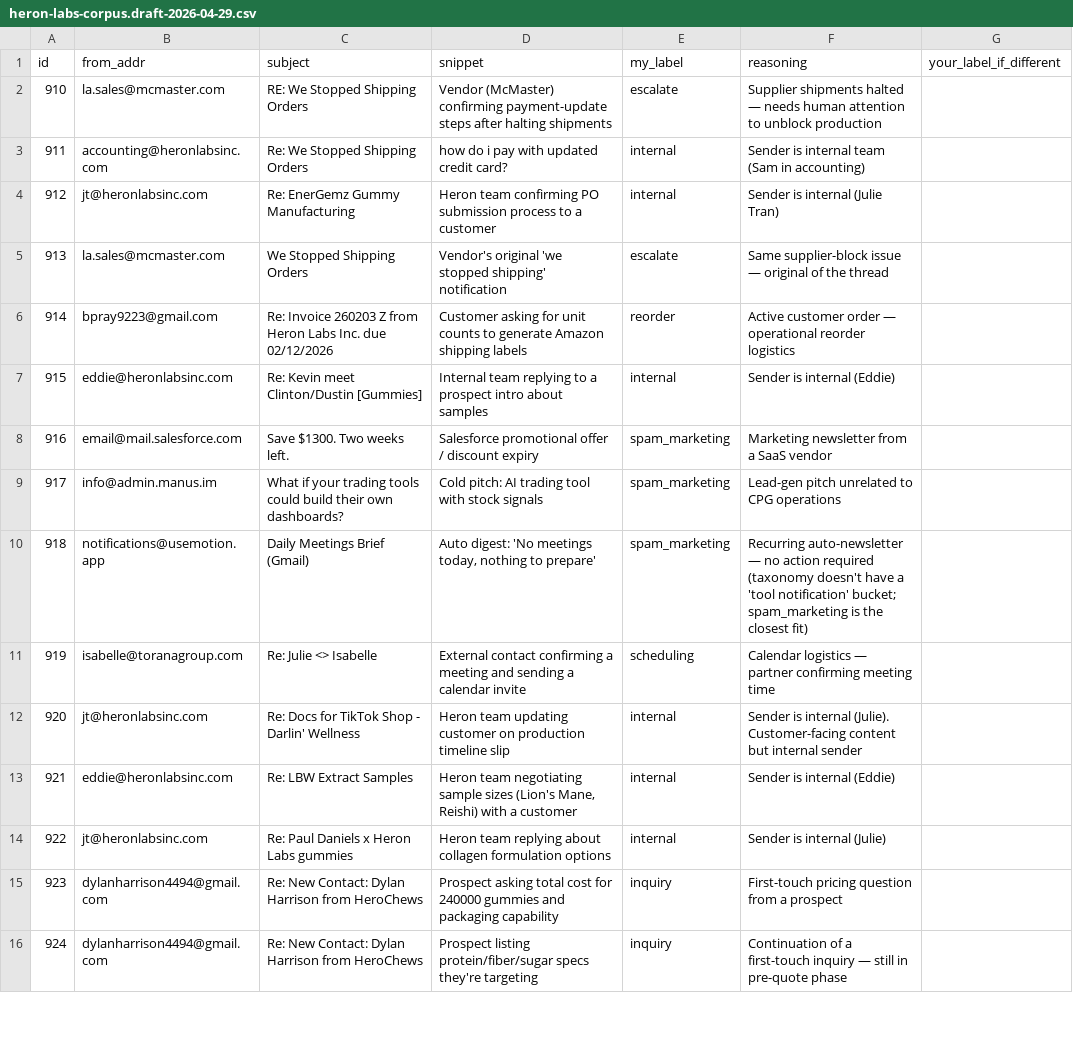
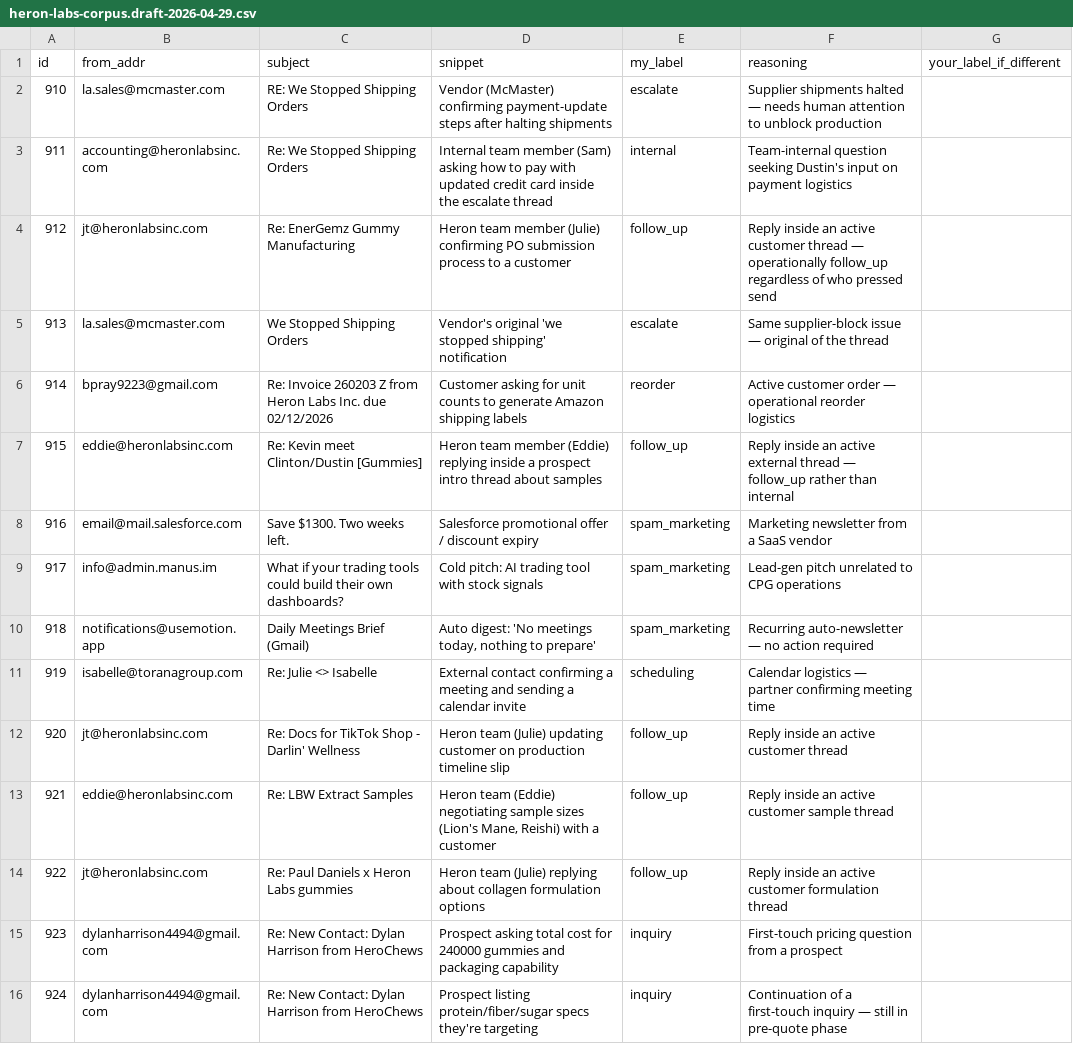
Before and after one commit to UMB-Advisors/mailbox, a CSV file: scripts/heron-labs-corpus.draft-2026-04-29.csv, drawn as a sheet; only a part is shown; the diff covers the shown part only.

Commit message:
fix(02-04b): batch-1 relabel — strip dev/test rows + sender→thread-context
- Drop 8 dev/test artifacts from the corpus (ids 0,1,2,3,4,5,26,909):
  Google Groups moderator notification + 7 'mailbox-test' smoke emails.
  Not real inbox traffic; their hand label of 'internal' (sender match)
  was meaningless when the bodies are 'test test'.
- Re-label 7 rows from 'internal' to 'follow_up' / 'scheduling' (912,
  915, 920, 921, 922, 925, 927). These are Heron team members replying
  inside active customer/prospect threads. The MAIL-05 'internal'
  category is sender-defined, but operationally what matters is
  whether the thread is customer-facing — the model already routes
  these correctly as follow_up; aligning labels.
- Combined corpus now 620 rows (was 628).

```diff
--- a/scripts/heron-labs-corpus.draft-2026-04-29.csv
+++ b/scripts/heron-labs-corpus.draft-2026-04-29.csv
@@ -2,14 +2,14 @@ id,from_addr,subject,snippet,my_label,reasoning,your_label_if_different
 910,la.sales@mcmaster.com,RE: We Stopped Shipping Orders,"Vendor (McMaster) confirming payment-update steps after halting shipments",escalate,"Supplier shipments halted — needs human attention to unblock production",
-911,accounting@heronlabsinc.com,Re: We Stopped Shipping Orders,"how do i pay with updated credit card?",internal,"Sender is internal team (Sam in accounting)",
-912,jt@heronlabsinc.com,Re: EnerGemz Gummy Manufacturing,"Heron team confirming PO submission process to a customer",internal,"Sender is internal (Julie Tran)",
+911,accounting@heronlabsinc.com,Re: We Stopped Shipping Orders,"Internal team member (Sam) asking how to pay with updated credit card inside the escalate thread",internal,"Team-internal question seeking Dustin's input on payment logistics",
+912,jt@heronlabsinc.com,Re: EnerGemz Gummy Manufacturing,"Heron team member (Julie) confirming PO submission process to a customer",follow_up,"Reply inside an active customer thread — operationally follow_up regardless of who pressed send",
 913,la.sales@mcmaster.com,We Stopped Shipping Orders,"Vendor's original 'we stopped shipping' notification",escalate,"Same supplier-block issue — original of the thread",
 914,bpray9223@gmail.com,Re: Invoice 260203 Z from Heron Labs Inc. due 02/12/2026,"Customer asking for unit counts to generate Amazon shipping labels",reorder,"Active customer order — operational reorder logistics",
-915,eddie@heronlabsinc.com,Re: Kevin meet Clinton/Dustin [Gummies],"Internal team replying to a prospect intro about samples",internal,"Sender is internal (Eddie)",
+915,eddie@heronlabsinc.com,Re: Kevin meet Clinton/Dustin [Gummies],"Heron team member (Eddie) replying inside a prospect intro thread about samples",follow_up,"Reply inside an active external thread — follow_up rather than internal",
 916,email@mail.salesforce.com,Save $1300. Two weeks left.,"Salesforce promotional offer / discount expiry",spam_marketing,"Marketing newsletter from a SaaS vendor",
 917,info@admin.manus.im,What if your trading tools could build their own dashboards?,"Cold pitch: AI trading tool with stock signals",spam_marketing,"Lead-gen pitch unrelated to CPG operations",
-918,notifications@usemotion.app,Daily Meetings Brief (Gmail),"Auto digest: 'No meetings today, nothing to prepare'",spam_marketing,"Recurring auto-newsletter — no action required (taxonomy doesn't have a 'tool notification' bucket; spam_marketing is the closest fit)",
+918,notifications@usemotion.app,Daily Meetings Brief (Gmail),"Auto digest: 'No meetings today, nothing to prepare'",spam_marketing,"Recurring auto-newsletter — no action required",
 919,isabelle@toranagroup.com,Re: Julie <> Isabelle,"External contact confirming a meeting and sending a calendar invite",scheduling,"Calendar logistics — partner confirming meeting time",
-920,jt@heronlabsinc.com,Re: Docs for TikTok Shop - Darlin' Wellness,"Heron team updating customer on production timeline slip",internal,"Sender is internal (Julie). Customer-facing content but internal sender",
-921,eddie@heronlabsinc.com,Re: LBW Extract Samples,"Heron team negotiating sample sizes (Lion's Mane, Reishi) with a customer",internal,"Sender is internal (Eddie)",
-922,jt@heronlabsinc.com,Re: Paul Daniels x Heron Labs gummies,"Heron team replying about collagen formulation options",internal,"Sender is internal (Julie)",
+920,jt@heronlabsinc.com,Re: Docs for TikTok Shop - Darlin' Wellness,"Heron team (Julie) updating customer on production timeline slip",follow_up,"Reply inside an active customer thread",
+921,eddie@heronlabsinc.com,Re: LBW Extract Samples,"Heron team (Eddie) negotiating sample sizes (Lion's Mane, Reishi) with a customer",follow_up,"Reply inside an active customer sample thread",
+922,jt@heronlabsinc.com,Re: Paul Daniels x Heron Labs gummies,"Heron team (Julie) replying about collagen formulation options",follow_up,"Reply inside an active customer formulation thread",
 923,dylanharrison4494@gmail.com,Re: New Contact: Dylan Harrison from HeroChews,"Prospect asking total cost for 240000 gummies and packaging capability",inquiry,"First-touch pricing question from a prospect",
```
Also changed, not shown: 8 removed rows and 8 edited cells elsewhere in this file, 1 other file.
